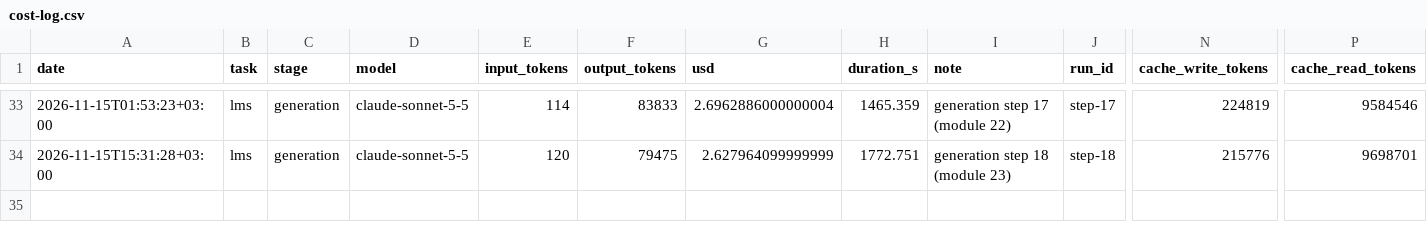
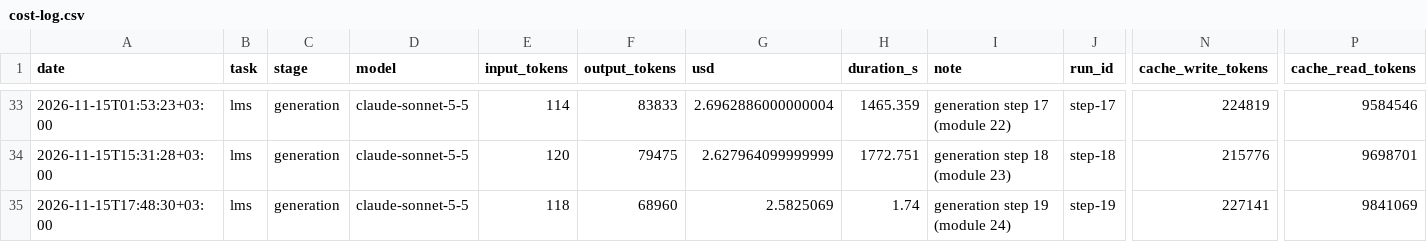
Before and after one commit to nisattm/refactoring-ai-generated-code, a CSV file: metrics/cost-log.csv, drawn as a sheet; only a part is shown, gaps mark what is left out; rows hold the shown columns only; the diff names each change by its address in the sheet, - before the commit and + after, or states it on an @@ line.

```diff
--- a/metrics/cost-log.csv
+++ b/metrics/cost-log.csv
+row 35: 2026-11-15T17:48:30+03:00 | lms | generation | claude-sonnet-5-5 | 118 | 68960 | 2.5825069 | 1.74 | generation step 19 (module 24) | step-19 | 227141 | 9841069
```
Also changed, not shown: 5 other files.
